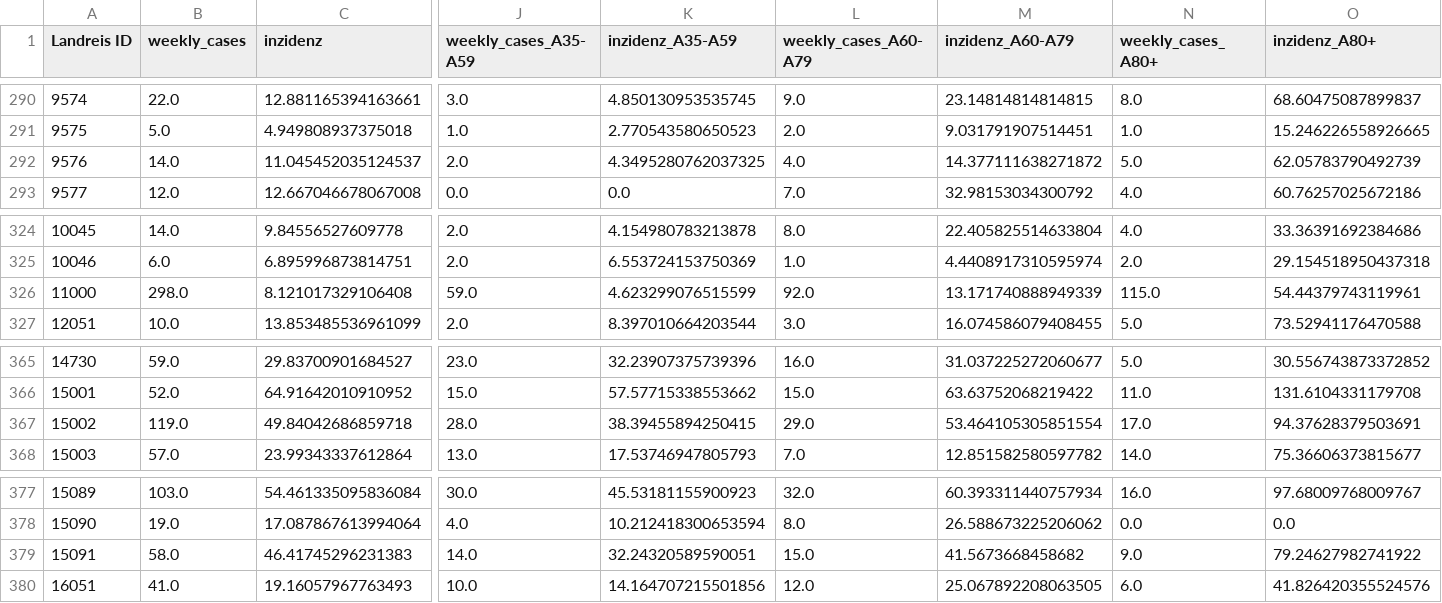
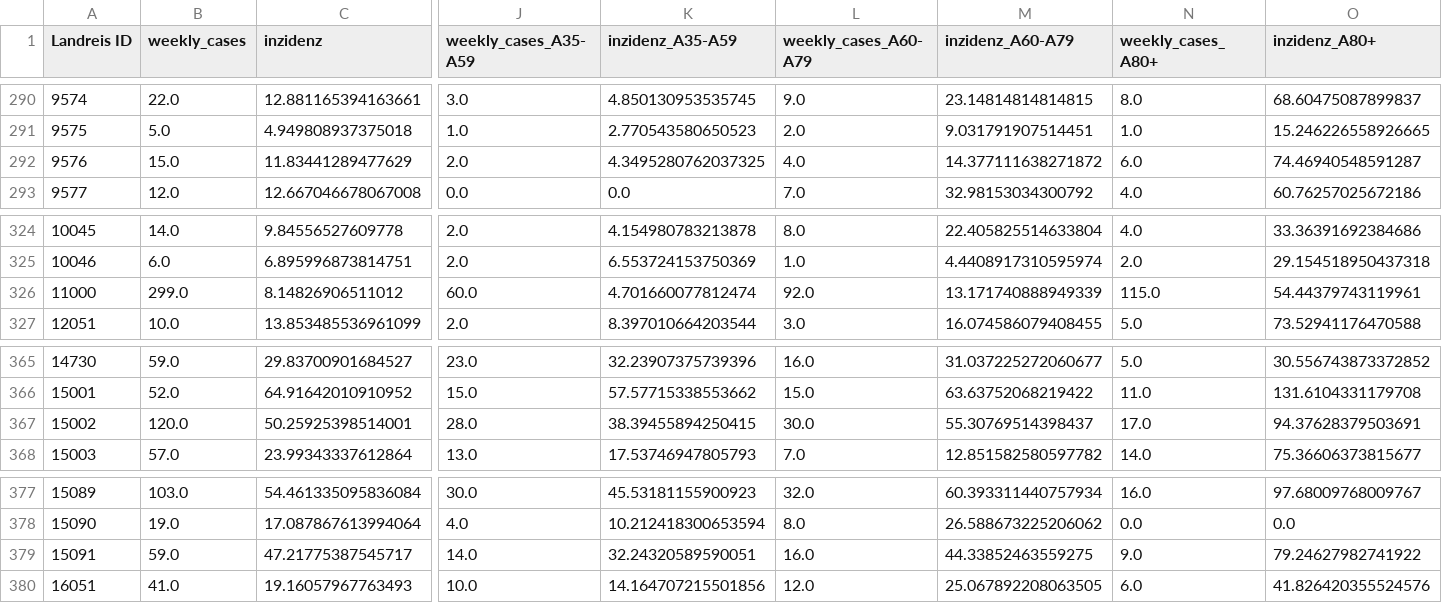
Before and after one commit to semohr/risikogebiete_deutschland, a CSV file: assets/data/data_latest.csv, drawn as a sheet; only a part is shown, gaps mark what is left out; the diff names each change by its address in the sheet, - before the commit and + after, or states it on an @@ line.

Commit message:
Updated rki dataset

```diff
--- a/assets/data/data_latest.csv
+++ b/assets/data/data_latest.csv
-B292 (weekly_cases): 14.0
+B292 (weekly_cases): 15.0
-C292 (inzidenz): 11.045452035124537
+C292 (inzidenz): 11.83441289477629
-N292 (weekly_cases_A80+): 5.0
+N292 (weekly_cases_A80+): 6.0
-O292 (inzidenz_A80+): 62.05783790492739
+O292 (inzidenz_A80+): 74.46940548591287
-B326 (weekly_cases): 298.0
+B326 (weekly_cases): 299.0
-C326 (inzidenz): 8.121017329106408
+C326 (inzidenz): 8.14826906511012
-J326 (weekly_cases_A35-A59): 59.0
+J326 (weekly_cases_A35-A59): 60.0
-K326 (inzidenz_A35-A59): 4.623299076515599
+K326 (inzidenz_A35-A59): 4.701660077812474
-B367 (weekly_cases): 119.0
+B367 (weekly_cases): 120.0
-C367 (inzidenz): 49.84042686859718
+C367 (inzidenz): 50.25925398514001
-L367 (weekly_cases_A60-A79): 29.0
+L367 (weekly_cases_A60-A79): 30.0
-M367 (inzidenz_A60-A79): 53.464105305851554
+M367 (inzidenz_A60-A79): 55.30769514398437
-B379 (weekly_cases): 58.0
+B379 (weekly_cases): 59.0
-C379 (inzidenz): 46.41745296231383
+C379 (inzidenz): 47.21775387545717
-L379 (weekly_cases_A60-A79): 15.0
+L379 (weekly_cases_A60-A79): 16.0
-M379 (inzidenz_A60-A79): 41.5673668458682
+M379 (inzidenz_A60-A79): 44.33852463559275
```
Also changed, not shown: 2 other files.
